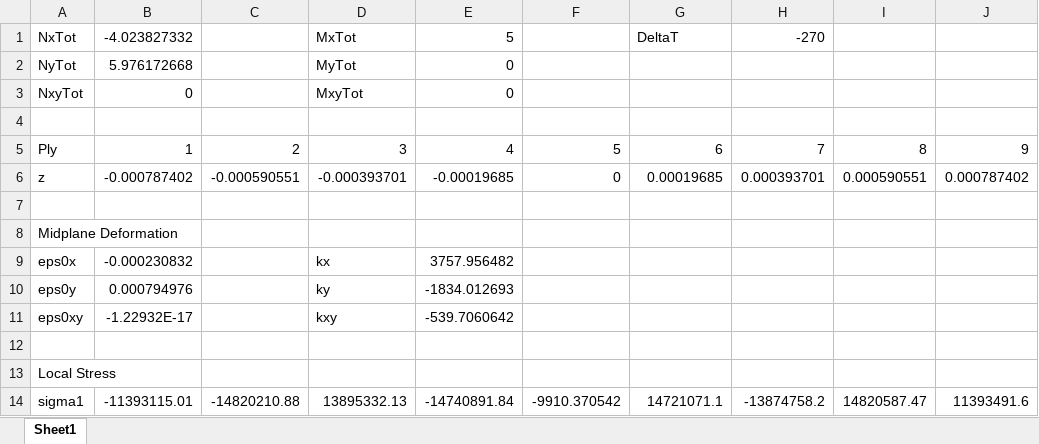
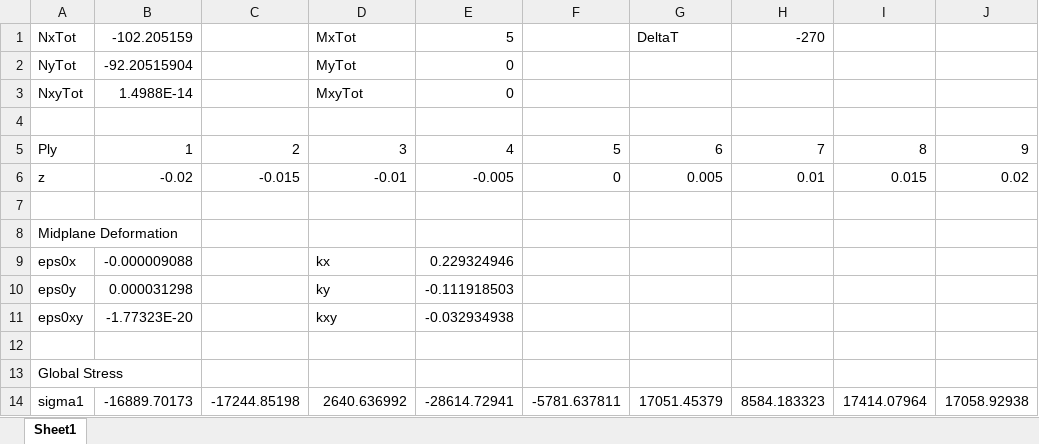
Before and after one commit to NickAgtual/Mechanics-Of-Composite-Structures, an Excel workbook: Final Project/Case Study Data/case1.xlsx, sheet Sheet1, drawn as a sheet; only a part is shown; values as stored, in another font and other column widths than the file's, no borders; the diff covers the shown part only; the diff names each change by its address in the sheet, - before the commit and + after, or states it on an @@ line.

```diff
--- a/Final Project/Case Study Data/case1.xlsx (sheet Sheet1)
+++ b/Final Project/Case Study Data/case1.xlsx (sheet Sheet1)
-B1: -4.023827332
+B1: -102.205159
-B2: 5.976172668
+B2: -92.20515904
-B3: 0
+B3: 1.4988E-14
-B6: -0.000787402
+B6: -0.02
-C6: -0.000590551
+C6: -0.015
-D6: -0.000393701
+D6: -0.01
-E6: -0.00019685
+E6: -0.005
-G6: 0.00019685
+G6: 0.005
-H6: 0.000393701
+H6: 0.01
-I6: 0.000590551
+I6: 0.015
-J6: 0.000787402
+J6: 0.02
-B9: -0.000230832
+B9: -0.000009088
-E9: 3757.956482
+E9: 0.229324946
-B10: 0.000794976
+B10: 0.000031298
-E10: -1834.012693
+E10: -0.111918503
-B11: -1.22932E-17
+B11: -1.77323E-20
-E11: -539.7060642
+E11: -0.032934938
-A13: Local Stress
+A13: Global Stress
-B14: -11393115.01
+B14: -16889.70173
-C14: -14820210.88
+C14: -17244.85198
-D14: 13895332.13
+D14: 2640.636992
-E14: -14740891.84
+E14: -28614.72941
-F14: -9910.370542
+F14: -5781.637811
-G14: 14721071.1
+G14: 17051.45379
-H14: -13874758.2
+H14: 8584.183323
-I14: 14820587.47
+I14: 17414.07964
-J14: 11393491.6
+J14: 17058.92938
```
Also changed, not shown: 46 edited cells elsewhere in this sheet, Final Project/AE535 - InputData.xlsm, Final Project/Case Study Data/case2.xlsx, 11 other files.
